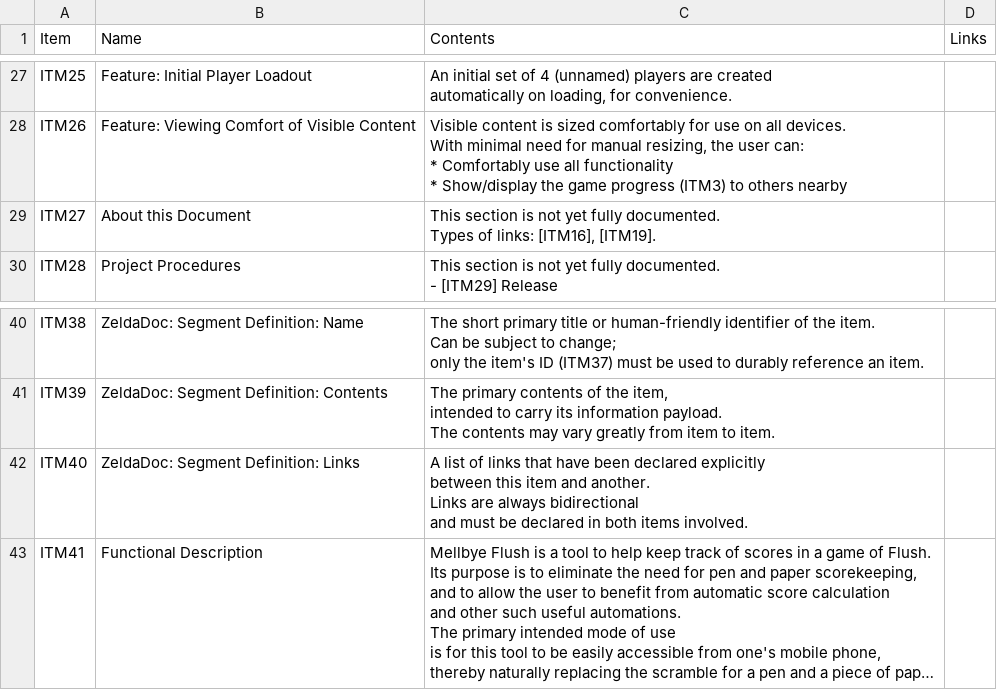
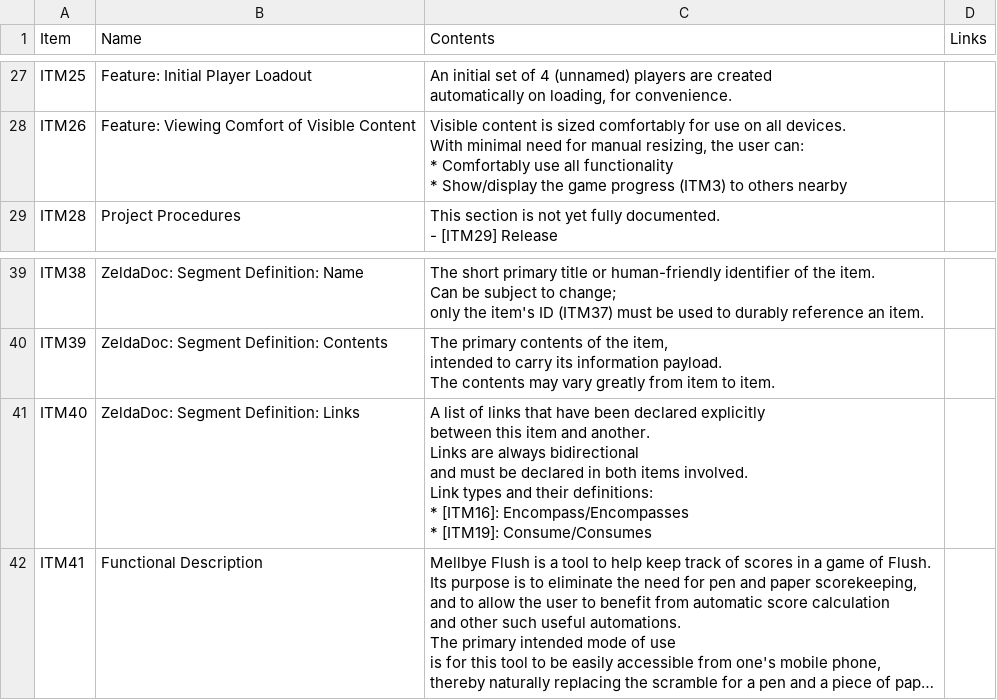
Before and after one commit to 122800/flush, a CSV file: documentation.csv, drawn as a sheet; only a part is shown, gaps mark what is left out; long unchanged cells end in …; removed rows and columns are numbered as before the commit, all else as after; ↵ is a line break in a cell; the diff names each change by its address in the sheet, - before the commit and + after, or states it on an @@ line.

Commit message:
Merge ITM27:About this Document into ITM40:Segment Definition: Links

```diff
--- a/documentation.csv
+++ b/documentation.csv
-row 29: ITM27 | About this Document | This section is not yet fully documented. ↵ Types of links: [ITM16], [ITM19].
-C41 (Contents): …items involved.
+C41 (Contents): …items involved. ↵ Link types and their definitions: ↵ * [ITM16]: Encompass/Encompasses ↵ * [ITM19]: Consume/Consumes
```
